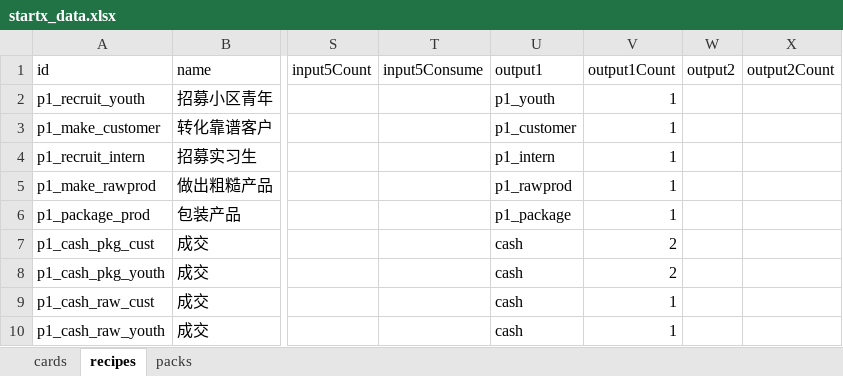
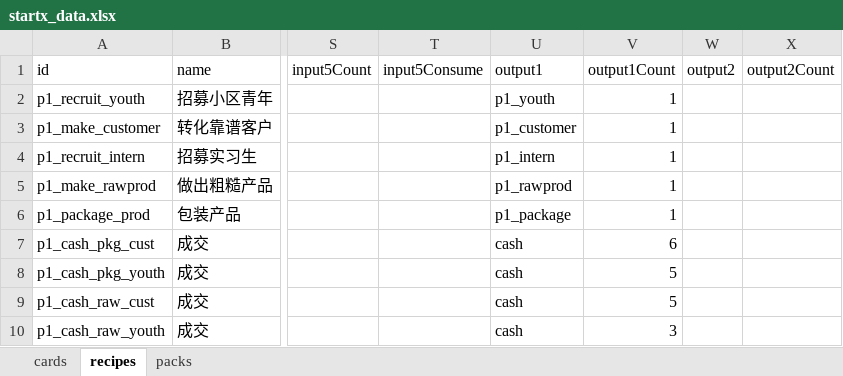
Before and after one commit to Frankfromfuture/StartX, an Excel workbook: game/data/startx_data.xlsx, sheet recipes, drawn as a sheet; only a part is shown, gaps mark what is left out; values as stored, in another font and other column widths than the file's, no borders; the diff names each change by its address in the sheet, - before the commit and + after, or states it on an @@ line.

Commit message:
revert: cash output algorithm and tutorial recipe values

```diff
--- a/game/data/startx_data.xlsx (sheet recipes)
+++ b/game/data/startx_data.xlsx (sheet recipes)
-V7 (output1Count): 2
+V7 (output1Count): 6
-V8 (output1Count): 2
+V8 (output1Count): 5
-V9 (output1Count): 1
+V9 (output1Count): 5
-V10 (output1Count): 1
+V10 (output1Count): 3
```
Also changed, not shown: 2 other files.
